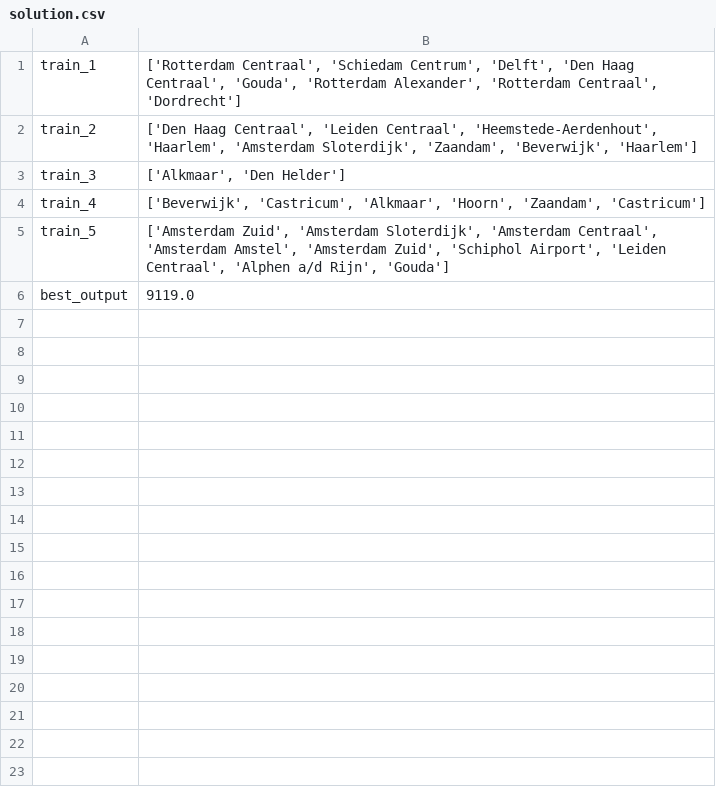
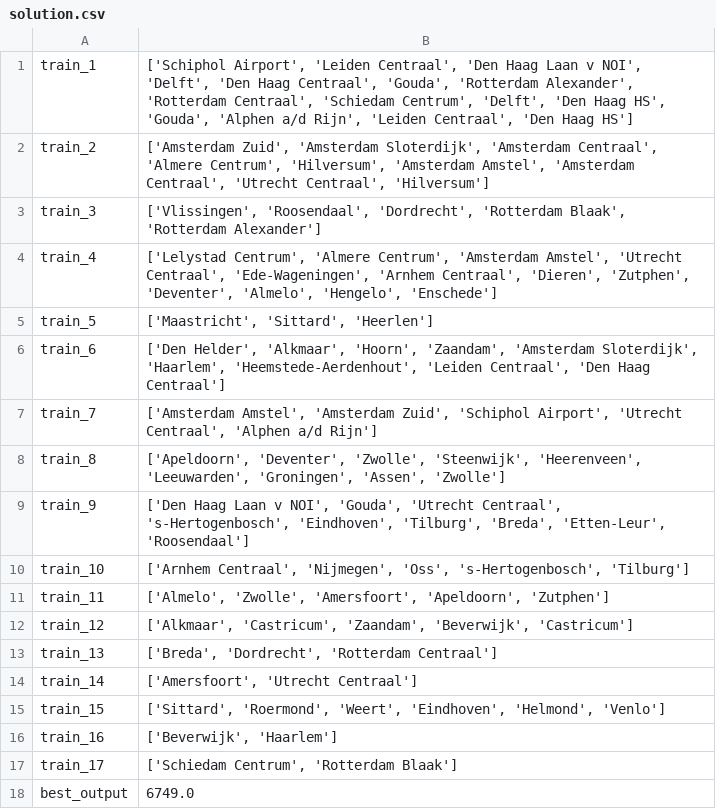
Before and after one commit to MadmanDaniel/RailNL, a CSV file: data/output/solution.csv, drawn as a sheet.

Commit message:
data

```diff
--- a/data/output/solution.csv
+++ b/data/output/solution.csv
@@ -1,6 +1,18 @@
-train_1,"['Rotterdam Centraal', 'Schiedam Centrum', 'Delft', 'Den Haag Centraal', 'Gouda', 'Rotterdam Alexander', 'Rotterdam Centraal', 'Dordrecht']"
-train_2,"['Den Haag Centraal', 'Leiden Centraal', 'Heemstede-Aerdenhout', 'Haarlem', 'Amsterdam Sloterdijk', 'Zaandam', 'Beverwijk', 'Haarlem']"
-train_3,"['Alkmaar', 'Den Helder']"
-train_4,"['Beverwijk', 'Castricum', 'Alkmaar', 'Hoorn', 'Zaandam', 'Castricum']"
-train_5,"['Amsterdam Zuid', 'Amsterdam Sloterdijk', 'Amsterdam Centraal', 'Amsterdam Amstel', 'Amsterdam Zuid', 'Schiphol Airport', 'Leiden Centraal', 'Alphen a/d Rijn', 'Gouda']"
-best_output,9119.0
+train_1,"['Schiphol Airport', 'Leiden Centraal', 'Den Haag Laan v NOI', 'Delft', 'Den Haag Centraal', 'Gouda', 'Rotterdam Alexander', 'Rotterdam Centraal', 'Schiedam Centrum', 'Delft', 'Den Haag HS', 'Gouda', 'Alphen a/d Rijn', 'Leiden Centraal', 'Den Haag HS']"
+train_2,"['Amsterdam Zuid', 'Amsterdam Sloterdijk', 'Amsterdam Centraal', 'Almere Centrum', 'Hilversum', 'Amsterdam Amstel', 'Amsterdam Centraal', 'Utrecht Centraal', 'Hilversum']"
+train_3,"['Vlissingen', 'Roosendaal', 'Dordrecht', 'Rotterdam Blaak', 'Rotterdam Alexander']"
+train_4,"['Lelystad Centrum', 'Almere Centrum', 'Amsterdam Amstel', 'Utrecht Centraal', 'Ede-Wageningen', 'Arnhem Centraal', 'Dieren', 'Zutphen', 'Deventer', 'Almelo', 'Hengelo', 'Enschede']"
+train_5,"['Maastricht', 'Sittard', 'Heerlen']"
+train_6,"['Den Helder', 'Alkmaar', 'Hoorn', 'Zaandam', 'Amsterdam Sloterdijk', 'Haarlem', 'Heemstede-Aerdenhout', 'Leiden Centraal', 'Den Haag Centraal']"
+train_7,"['Amsterdam Amstel', 'Amsterdam Zuid', 'Schiphol Airport', 'Utrecht Centraal', 'Alphen a/d Rijn']"
+train_8,"['Apeldoorn', 'Deventer', 'Zwolle', 'Steenwijk', 'Heerenveen', 'Leeuwarden', 'Groningen', 'Assen', 'Zwolle']"
+train_9,"['Den Haag Laan v NOI', 'Gouda', 'Utrecht Centraal', 's-Hertogenbosch', 'Eindhoven', 'Tilburg', 'Breda', 'Etten-Leur', 'Roosendaal']"
+train_10,"['Arnhem Centraal', 'Nijmegen', 'Oss', 's-Hertogenbosch', 'Tilburg']"
+train_11,"['Almelo', 'Zwolle', 'Amersfoort', 'Apeldoorn', 'Zutphen']"
+train_12,"['Alkmaar', 'Castricum', 'Zaandam', 'Beverwijk', 'Castricum']"
+train_13,"['Breda', 'Dordrecht', 'Rotterdam Centraal']"
+train_14,"['Amersfoort', 'Utrecht Centraal']"
+train_15,"['Sittard', 'Roermond', 'Weert', 'Eindhoven', 'Helmond', 'Venlo']"
+train_16,"['Beverwijk', 'Haarlem']"
+train_17,"['Schiedam Centrum', 'Rotterdam Blaak']"
+best_output,6749.0
```
Also changed, not shown: 4 other files.
